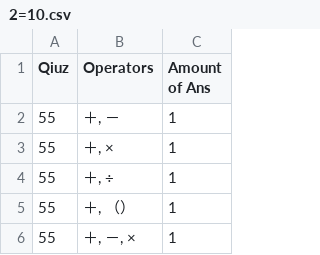
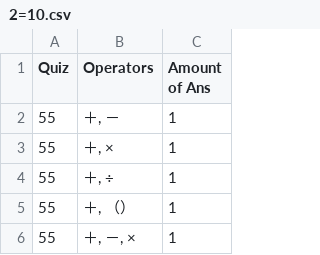
Before and after one commit to PikasXYZ/mobile-game-hack-4equals10, a CSV file: quizzes data/2=10.csv, drawn as a sheet; only a part is shown.

```diff
--- a/quizzes data/2=10.csv
+++ b/quizzes data/2=10.csv
@@ -1,2 +1,2 @@
-Qiuz,Operators,Amount of Ans
+Quiz,Operators,Amount of Ans
 55,"＋, －",1
```
Also changed, not shown: quizzes data/3=10.csv, quizzes data/4=10.csv, 2 other files.
